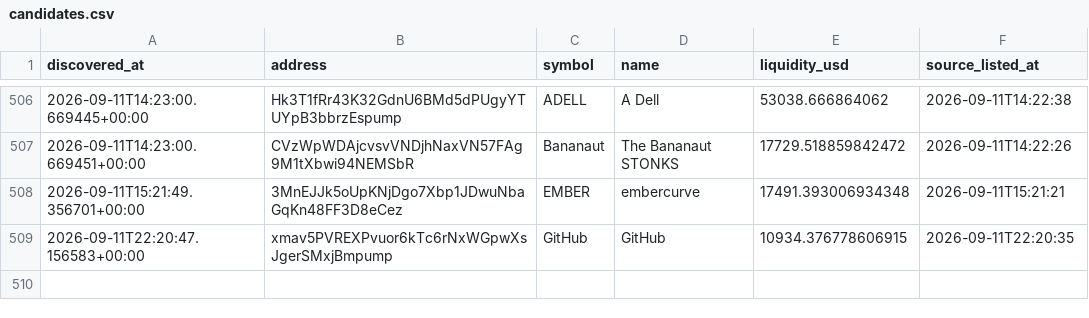
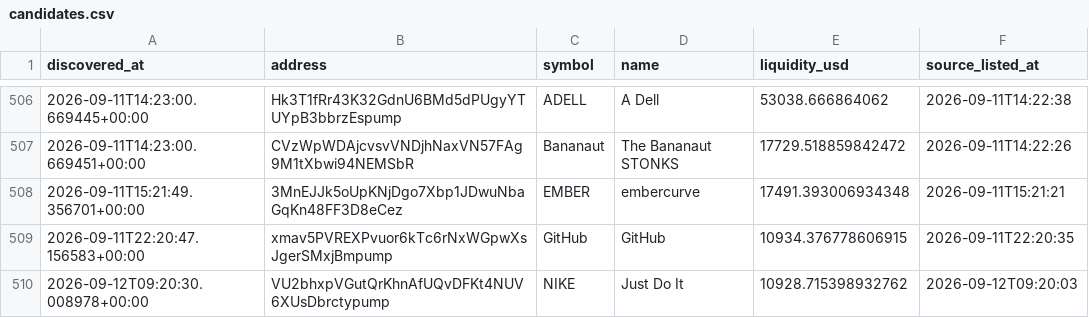
Before and after one commit to abdulrazakusman1029-ux/Nova, a CSV file: data/candidates.csv, drawn as a sheet; only a part is shown, gaps mark what is left out; the diff names each change by its address in the sheet, - before the commit and + after, or states it on an @@ line.

```diff
--- a/data/candidates.csv
+++ b/data/candidates.csv
+row 510: 2026-09-12T09:20:30.008978+00:00 | VU2bhxpVGutQrKhnAfUQvDFKt4NUV6XUsDbrctypump | NIKE | Just Do It | 10928.715398932762 | 2026-09-12T09:20:03
```
Also changed, not shown: 2 other files.
